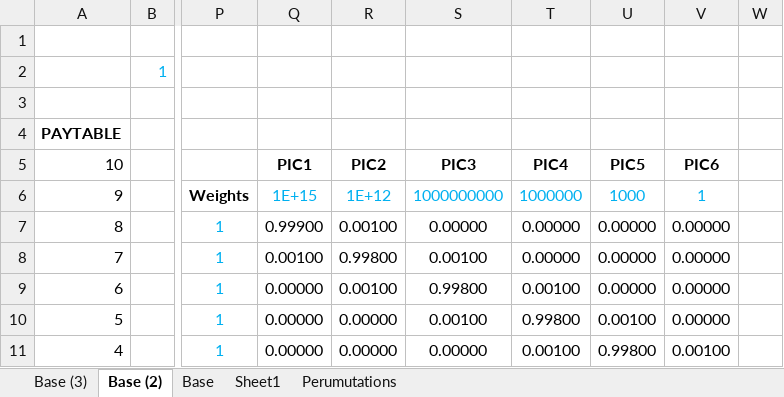
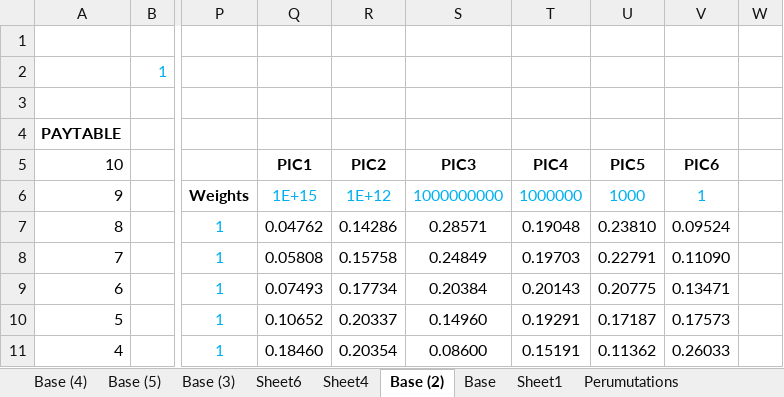
Before and after one commit to zoople/jamjars, an Excel workbook: sketch/InitialSketch.xlsx, sheet Base (2), drawn as a sheet; only a part is shown, gaps mark what is left out; values as stored, in another font and other column widths than the file's, no borders; conditional formats not drawn; the diff covers the shown part only; the diff names each change by its address in the sheet, - before the commit and + after, or states it on an @@ line.

```diff
--- a/sketch/InitialSketch.xlsx (sheet Base (2))
+++ b/sketch/InitialSketch.xlsx (sheet Base (2))
+sheet tab: Base (4)
+sheet tab: Base (5)
+sheet tab: Sheet6
+sheet tab: Sheet4
-Q7: 0.99900
+Q7: 0.04762
-R7: 0.00100
+R7: 0.14286
-S7: 0.00000
+S7: 0.28571
-T7: 0.00000
+T7: 0.19048
-U7: 0.00000
+U7: 0.23810
-V7: 0.00000
+V7: 0.09524
-Q8: 0.00100
+Q8: 0.05808
-R8: 0.99800
+R8: 0.15758
-S8: 0.00100
+S8: 0.24849
-T8: 0.00000
+T8: 0.19703
-U8: 0.00000
+U8: 0.22791
-V8: 0.00000
+V8: 0.11090
-Q9: 0.00000
+Q9: 0.07493
-R9: 0.00100
+R9: 0.17734
-S9: 0.99800
+S9: 0.20384
-T9: 0.00100
+T9: 0.20143
-U9: 0.00000
+U9: 0.20775
-V9: 0.00000
+V9: 0.13471
-Q10: 0.00000
+Q10: 0.10652
-R10: 0.00000
+R10: 0.20337
-S10: 0.00100
+S10: 0.14960
-T10: 0.99800
+T10: 0.19291
-U10: 0.00100
+U10: 0.17187
-V10: 0.00000
+V10: 0.17573
-Q11: 0.00000
+Q11: 0.18460
-R11: 0.00000
+R11: 0.20354
-S11: 0.00000
+S11: 0.08600
-T11: 0.00100
+T11: 0.15191
-U11: 0.99800
+U11: 0.11362
-V11: 0.00100
+V11: 0.26033
```
Also changed, not shown: 6 edited cells elsewhere in this sheet, sheet Perumutations, sheet Base (3), sheet Base, formulas that keep their value, 1 other file.
